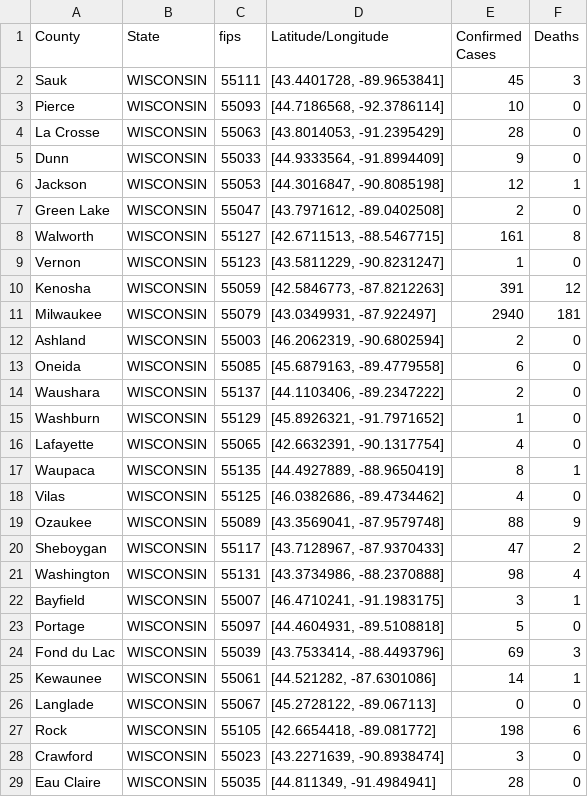
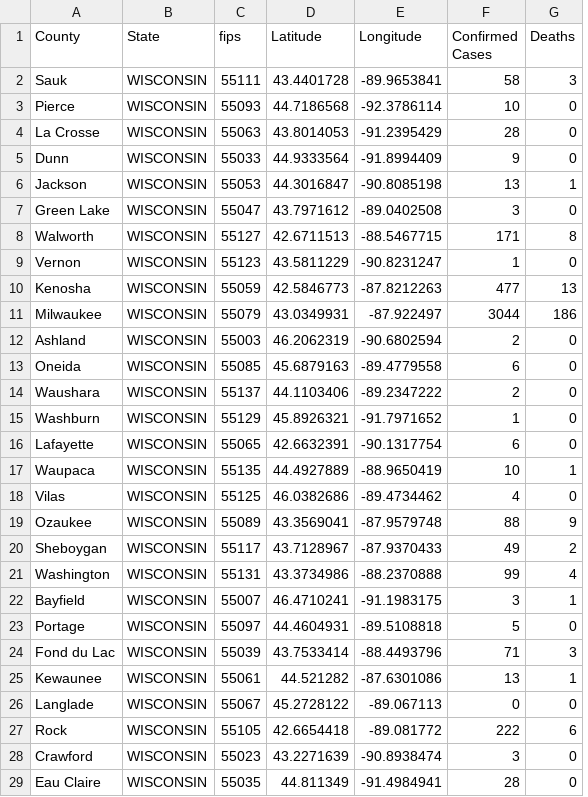
Before and after one commit to ThanatoSohne/COVID-19-Outbreak-Visualization-Tool, a CSV file: Web Scrapers/US States/COVID-19_cases_widoh.csv, drawn as a sheet; only a part is shown; removed rows and columns are numbered as before the commit, all else as after; the diff covers the shown part only; the diff names each change by its address in the sheet, - before the commit and + after, or states it on an @@ line.

Commit message:
Update COVID-19_cases_widoh.csv

```diff
--- a/Web Scrapers/US States/COVID-19_cases_widoh.csv
+++ b/Web Scrapers/US States/COVID-19_cases_widoh.csv
-column D (Latitude/Longitude), rows 2-29: [43.4401728, -89.9653841] | [44.7186568, -92.3786114] | [43.8014053, -91.2395429] | [44.9333564, -91.8994409] | [44.3016847, -90.8085198] | [43.7971612, -89.0402508] | [42.6711513, -88.5467715] | [43.5811229, -90.8231247] | [42.5846773, -87.8212263] | [43.0349931, -87.922497] | [46.2062319, -90.6802594] | [45.6879163, -89.4779558] | [44.1103406, -89.2347222] | [45.8926321, -91.7971652] | [42.6632391, -90.1317754] | [44.4927889, -88.9650419] | [46.0382686, -89.4734462] | [43.3569041, -87.9579748] | [43.7128967, -87.9370433] | [43.3734986, -88.2370888] | [46.4710241, -91.1983175] | [44.4604931, -89.5108818] | [43.7533414, -88.4493796] | [44.521282, -87.6301086] | [45.2728122, -89.067113] | [42.6654418, -89.081772] | [43.2271639, -90.8938474] | [44.811349, -91.4984941]
+column D (Latitude), rows 2-29: 43.4401728 | 44.7186568 | 43.8014053 | 44.9333564 | 44.3016847 | 43.7971612 | 42.6711513 | 43.5811229 | 42.5846773 | 43.0349931 | 46.2062319 | 45.6879163 | 44.1103406 | 45.8926321 | 42.6632391 | 44.4927889 | 46.0382686 | 43.3569041 | 43.7128967 | 43.3734986 | 46.4710241 | 44.4604931 | 43.7533414 | 44.521282 | 45.2728122 | 42.6654418 | 43.2271639 | 44.811349
+column E (Longitude), rows 2-29: -89.9653841 | -92.3786114 | -91.2395429 | -91.8994409 | -90.8085198 | -89.0402508 | -88.5467715 | -90.8231247 | -87.8212263 | -87.922497 | -90.6802594 | -89.4779558 | -89.2347222 | -91.7971652 | -90.1317754 | -88.9650419 | -89.4734462 | -87.9579748 | -87.9370433 | -88.2370888 | -91.1983175 | -89.5108818 | -88.4493796 | -87.6301086 | -89.067113 | -89.081772 | -90.8938474 | -91.4984941
-F2 (Confirmed Cases): 45
+F2 (Confirmed Cases): 58
-F6 (Confirmed Cases): 12
+F6 (Confirmed Cases): 13
-F7 (Confirmed Cases): 2
+F7 (Confirmed Cases): 3
-F8 (Confirmed Cases): 161
+F8 (Confirmed Cases): 171
-F10 (Confirmed Cases): 391
+F10 (Confirmed Cases): 477
-G10 (Deaths): 12
+G10 (Deaths): 13
-F11 (Confirmed Cases): 2940
+F11 (Confirmed Cases): 3044
-G11 (Deaths): 181
+G11 (Deaths): 186
-F16 (Confirmed Cases): 4
+F16 (Confirmed Cases): 6
-F17 (Confirmed Cases): 8
+F17 (Confirmed Cases): 10
-F20 (Confirmed Cases): 47
+F20 (Confirmed Cases): 49
-F21 (Confirmed Cases): 98
+F21 (Confirmed Cases): 99
-F24 (Confirmed Cases): 69
+F24 (Confirmed Cases): 71
-F25 (Confirmed Cases): 14
+F25 (Confirmed Cases): 13
-F27 (Confirmed Cases): 198
+F27 (Confirmed Cases): 222
```
Also changed, not shown: 21 edited cells elsewhere in this file.
